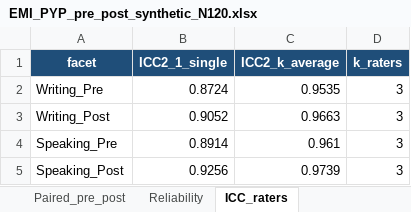
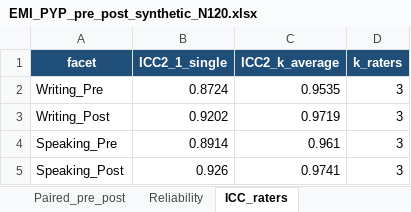
Before and after one commit to MehmetDEU/autoresearch, an Excel workbook: emi-proficiency-study/EMI_PYP_pre_post_synthetic_N120.xlsx, sheet ICC_raters, drawn as a sheet; values as stored, in another font and other column widths than the file's, no borders; the diff names each change by its address in the sheet, - before the commit and + after, or states it on an @@ line.

```diff
--- a/emi-proficiency-study/EMI_PYP_pre_post_synthetic_N120.xlsx (sheet ICC_raters)
+++ b/emi-proficiency-study/EMI_PYP_pre_post_synthetic_N120.xlsx (sheet ICC_raters)
-B3 (ICC2_1_single): 0.9052
+B3 (ICC2_1_single): 0.9202
-C3 (ICC2_k_average): 0.9663
+C3 (ICC2_k_average): 0.9719
-B5 (ICC2_1_single): 0.9256
+B5 (ICC2_1_single): 0.926
-C5 (ICC2_k_average): 0.9739
+C5 (ICC2_k_average): 0.9741
```
Also changed, not shown: sheet Students, sheet Writing_Post_raters, sheet Speaking_Post_raters, sheet Regression_models, sheet Descriptives, sheet Paired_pre_post, 5 more sheets, 20 other files.
